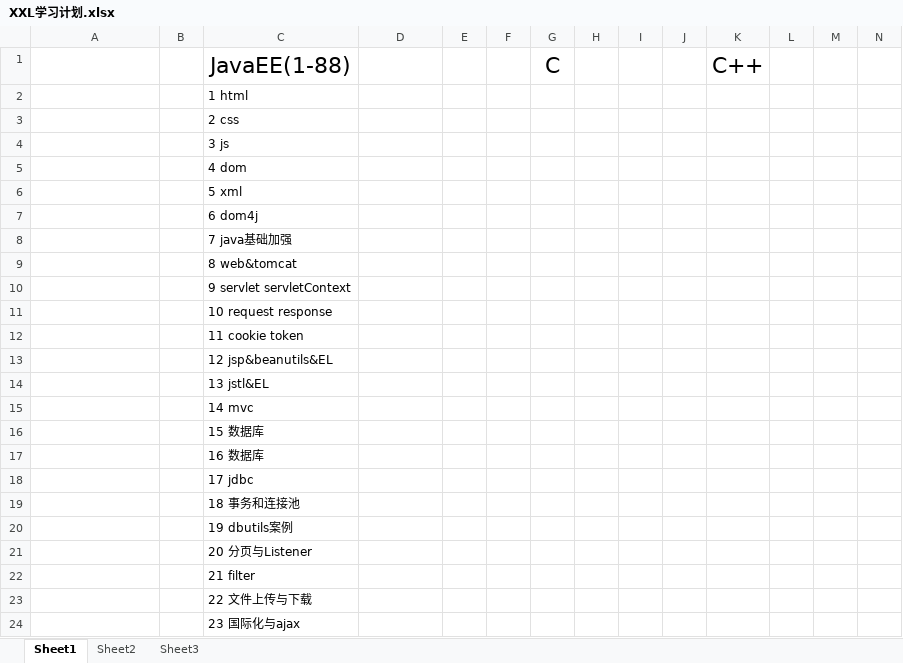
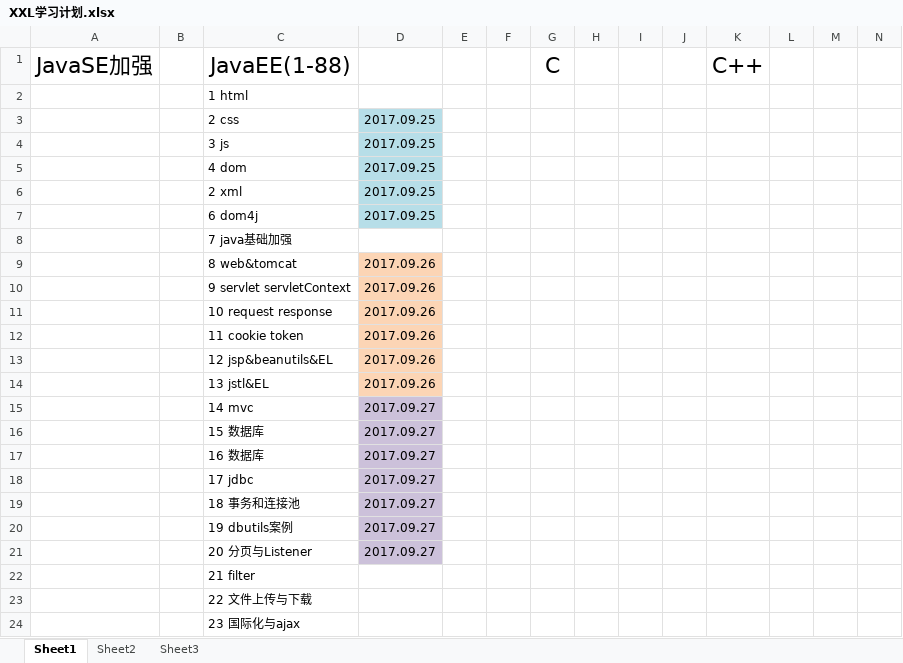
Before and after one commit to IvyZh/JavaEE_Blog, an Excel workbook: XXL学习计划.xlsx, sheet Sheet1, drawn as a sheet; only a part is shown; values as stored, in another font and other column widths than the file's, no borders; removed rows and columns are numbered as before the commit, all else as after; rows hold the shown columns only; the diff names each change by its address in the sheet, - before the commit and + after, or states it on an @@ line.

```diff
--- a/XXL学习计划.xlsx (sheet Sheet1)
+++ b/XXL学习计划.xlsx (sheet Sheet1)
-A1: (empty)
+A1: JavaSE加强
-D3:D5: (empty)
+D3:D5: 2017.09.25
-D3:D5 fill: none
+D3:D5 fill: #B7DEE8
-row 6:  |  | 5 xml
+row 6:  |  | 2 xml | 2017.09.25
-D7: (empty)
+D7: 2017.09.25
-D7 fill: none
+D7 fill: #B7DEE8
-D9:D14: (empty)
+D9:D14: 2017.09.26
-D9:D14 fill: none
+D9:D14 fill: #FCD5B5
-D15:D21: (empty)
+D15:D21: 2017.09.27
-D15:D21 fill: none
+D15:D21 fill: #CCC1DA
```
